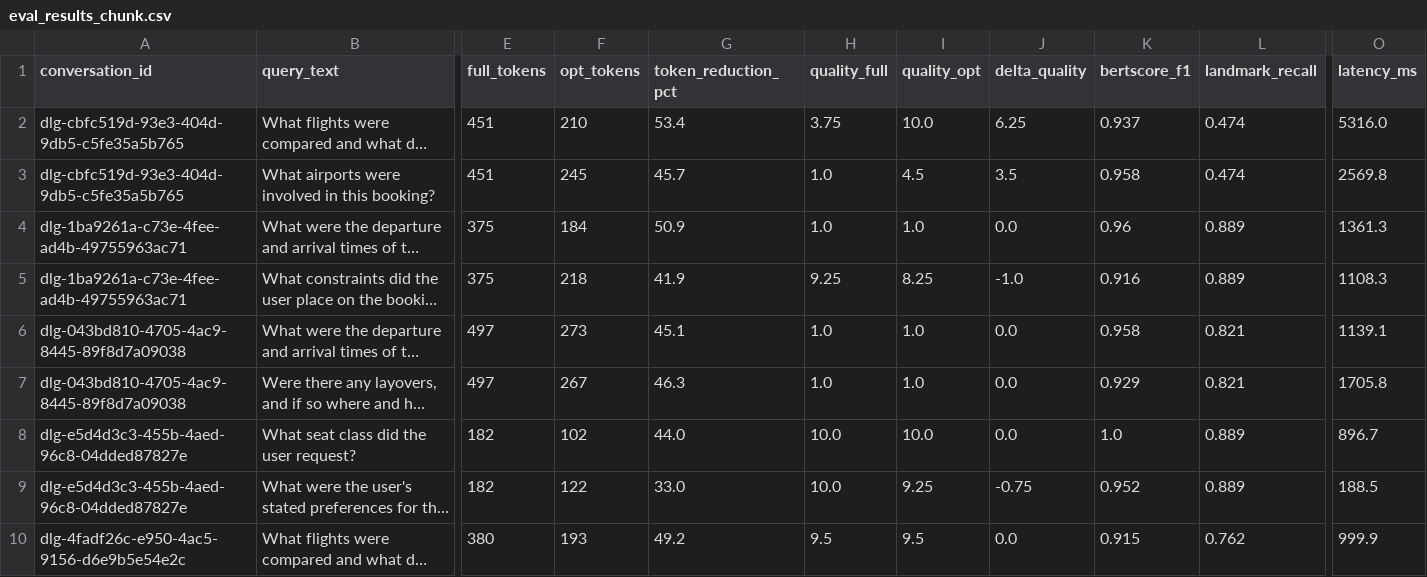
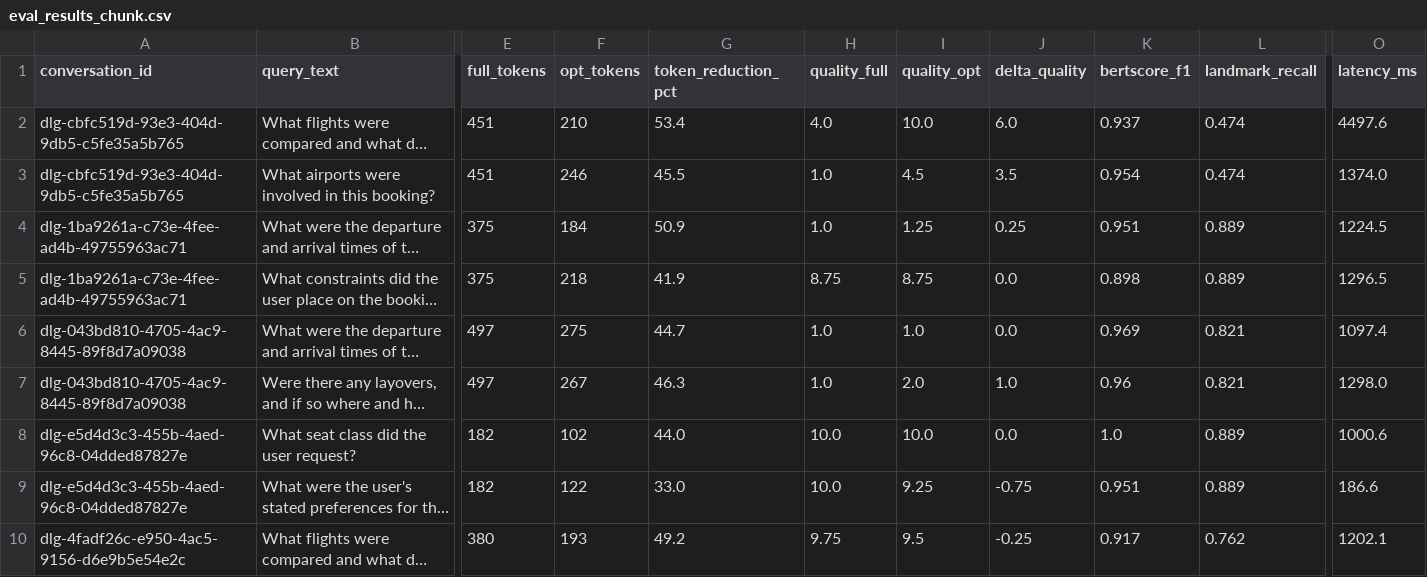
Before and after one commit to Harry84/context-optimizer, a CSV file: eval_results_chunk.csv, drawn as a sheet; only a part is shown, gaps mark what is left out; long unchanged cells end in …; the diff covers the shown part only; the diff names each change by its address in the sheet, - before the commit and + after, or states it on an @@ line.

```diff
--- a/eval_results_chunk.csv
+++ b/eval_results_chunk.csv
-H2 (quality_full): 3.75
+H2 (quality_full): 4.0
-J2 (delta_quality): 6.25
+J2 (delta_quality): 6.0
-O2 (latency_ms): 5316.0
+O2 (latency_ms): 4497.6
-F3 (opt_tokens): 245
+F3 (opt_tokens): 246
-G3 (token_reduction_pct): 45.7
+G3 (token_reduction_pct): 45.5
-K3 (bertscore_f1): 0.958
+K3 (bertscore_f1): 0.954
-O3 (latency_ms): 2569.8
+O3 (latency_ms): 1374.0
-I4 (quality_opt): 1.0
+I4 (quality_opt): 1.25
-J4 (delta_quality): 0.0
+J4 (delta_quality): 0.25
-K4 (bertscore_f1): 0.96
+K4 (bertscore_f1): 0.951
-O4 (latency_ms): 1361.3
+O4 (latency_ms): 1224.5
-H5 (quality_full): 9.25
+H5 (quality_full): 8.75
-I5 (quality_opt): 8.25
+I5 (quality_opt): 8.75
-J5 (delta_quality): -1.0
+J5 (delta_quality): 0.0
-K5 (bertscore_f1): 0.916
+K5 (bertscore_f1): 0.898
-O5 (latency_ms): 1108.3
+O5 (latency_ms): 1296.5
-F6 (opt_tokens): 273
+F6 (opt_tokens): 275
-G6 (token_reduction_pct): 45.1
+G6 (token_reduction_pct): 44.7
-K6 (bertscore_f1): 0.958
+K6 (bertscore_f1): 0.969
-O6 (latency_ms): 1139.1
+O6 (latency_ms): 1097.4
-I7 (quality_opt): 1.0
+I7 (quality_opt): 2.0
-J7 (delta_quality): 0.0
+J7 (delta_quality): 1.0
-K7 (bertscore_f1): 0.929
+K7 (bertscore_f1): 0.96
-O7 (latency_ms): 1705.8
+O7 (latency_ms): 1298.0
-O8 (latency_ms): 896.7
+O8 (latency_ms): 1000.6
-K9 (bertscore_f1): 0.952
+K9 (bertscore_f1): 0.951
-O9 (latency_ms): 188.5
+O9 (latency_ms): 186.6
-H10 (quality_full): 9.5
+H10 (quality_full): 9.75
-J10 (delta_quality): 0.0
+J10 (delta_quality): -0.25
-K10 (bertscore_f1): 0.915
+K10 (bertscore_f1): 0.917
-O10 (latency_ms): 999.9
+O10 (latency_ms): 1202.1
```
Also changed, not shown: 36 edited cells elsewhere in this file.
